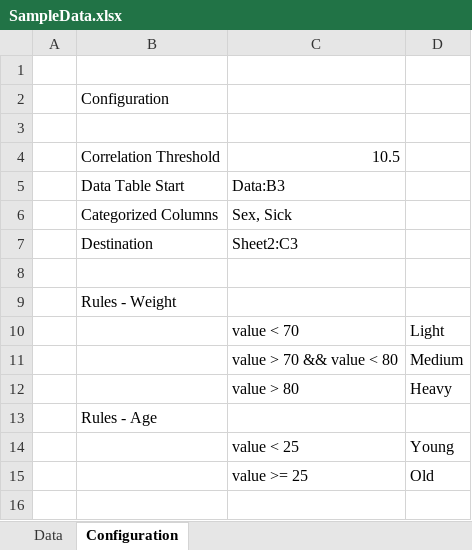
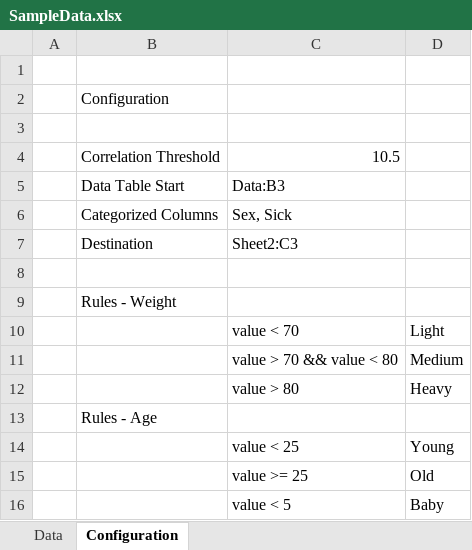
Before and after one commit to lukepistolesi/CorrelationStats, an Excel workbook: SampleData.xlsx, sheet Configuration, drawn as a sheet; values as stored, in another font and other column widths than the file's, no borders; the diff names each change by its address in the sheet, - before the commit and + after, or states it on an @@ line.

```diff
--- a/SampleData.xlsx (sheet Configuration)
+++ b/SampleData.xlsx (sheet Configuration)
+row 16:  |  | value < 5 | Baby
```
Also changed, not shown: 3 other files.
